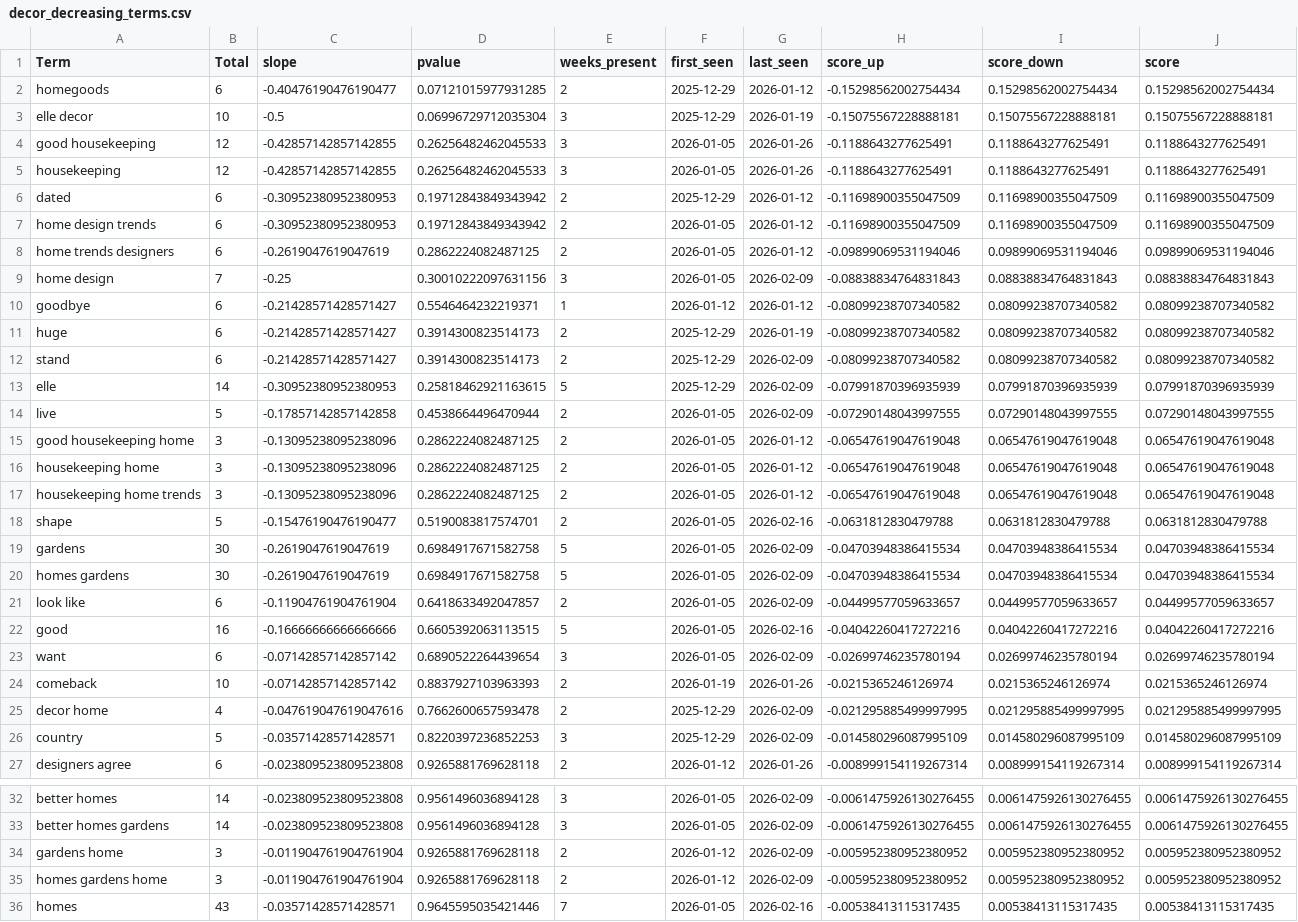
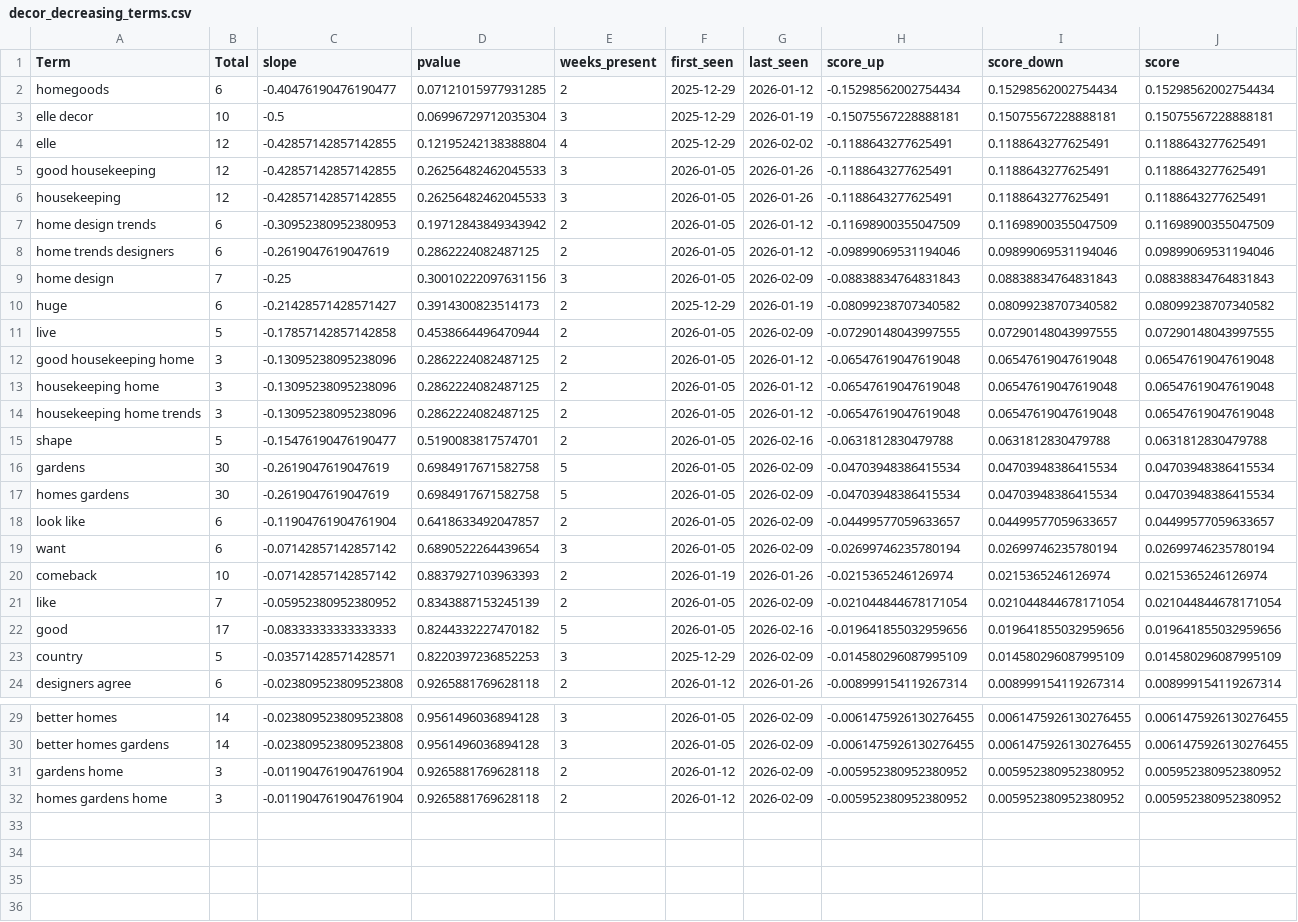
Before and after one commit to prettylittledata/prettylittledata, a CSV file: data/decor_decreasing_terms.csv, drawn as a sheet; only a part is shown, gaps mark what is left out.

```diff
--- a/data/decor_decreasing_terms.csv
+++ b/data/decor_decreasing_terms.csv
@@ -3,5 +3,5 @@ homegoods,6,-0.40476190476190477,0.07121015977931285,2,2025-12-29,2026-01-12,-0.
 elle decor,10,-0.5,0.06996729712035304,3,2025-12-29,2026-01-19,-0.15075567228888181,0.15075567228888181,0.15075567228888181
+elle,12,-0.42857142857142855,0.12195242138388804,4,2025-12-29,2026-02-02,-0.1188643277625491,0.1188643277625491,0.1188643277625491
 good housekeeping,12,-0.42857142857142855,0.26256482462045533,3,2026-01-05,2026-01-26,-0.1188643277625491,0.1188643277625491,0.1188643277625491
 housekeeping,12,-0.42857142857142855,0.26256482462045533,3,2026-01-05,2026-01-26,-0.1188643277625491,0.1188643277625491,0.1188643277625491
-dated,6,-0.30952380952380953,0.19712843849343942,2,2025-12-29,2026-01-12,-0.11698900355047509,0.11698900355047509,0.11698900355047509
 home design trends,6,-0.30952380952380953,0.19712843849343942,2,2026-01-05,2026-01-12,-0.11698900355047509,0.11698900355047509,0.11698900355047509
@@ -9,6 +9,3 @@ home trends designers,6,-0.2619047619047619,0.2862224082487125,2,2026-01-05,2026
 home design,7,-0.25,0.30010222097631156,3,2026-01-05,2026-02-09,-0.08838834764831843,0.08838834764831843,0.08838834764831843
-goodbye,6,-0.21428571428571427,0.5546464232219371,1,2026-01-12,2026-01-12,-0.08099238707340582,0.08099238707340582,0.08099238707340582
 huge,6,-0.21428571428571427,0.3914300823514173,2,2025-12-29,2026-01-19,-0.08099238707340582,0.08099238707340582,0.08099238707340582
-stand,6,-0.21428571428571427,0.3914300823514173,2,2025-12-29,2026-02-09,-0.08099238707340582,0.08099238707340582,0.08099238707340582
-elle,14,-0.30952380952380953,0.25818462921163615,5,2025-12-29,2026-02-09,-0.07991870396935939,0.07991870396935939,0.07991870396935939
 live,5,-0.17857142857142858,0.4538664496470944,2,2026-01-05,2026-02-09,-0.07290148043997555,0.07290148043997555,0.07290148043997555
@@ -21,6 +18,6 @@ homes gardens,30,-0.2619047619047619,0.6984917671582758,5,2026-01-05,2026-02-09,
 look like,6,-0.11904761904761904,0.6418633492047857,2,2026-01-05,2026-02-09,-0.04499577059633657,0.04499577059633657,0.04499577059633657
-good,16,-0.16666666666666666,0.6605392063113515,5,2026-01-05,2026-02-16,-0.04042260417272216,0.04042260417272216,0.04042260417272216
 want,6,-0.07142857142857142,0.6890522264439654,3,2026-01-05,2026-02-09,-0.02699746235780194,0.02699746235780194,0.02699746235780194
 comeback,10,-0.07142857142857142,0.8837927103963393,2,2026-01-19,2026-01-26,-0.0215365246126974,0.0215365246126974,0.0215365246126974
-decor home,4,-0.047619047619047616,0.7662600657593478,2,2025-12-29,2026-02-09,-0.021295885499997995,0.021295885499997995,0.021295885499997995
+like,7,-0.05952380952380952,0.8343887153245139,2,2026-01-05,2026-02-09,-0.021044844678171054,0.021044844678171054,0.021044844678171054
+good,17,-0.08333333333333333,0.8244332227470182,5,2026-01-05,2026-02-16,-0.019641855032959656,0.019641855032959656,0.019641855032959656
 country,5,-0.03571428571428571,0.8220397236852253,3,2025-12-29,2026-02-09,-0.014580296087995109,0.014580296087995109,0.014580296087995109
@@ -35,2 +32 @@ gardens home,3,-0.011904761904761904,0.9265881769628118,2,2026-01-12,2026-02-09,
 homes gardens home,3,-0.011904761904761904,0.9265881769628118,2,2026-01-12,2026-02-09,-0.005952380952380952,0.005952380952380952,0.005952380952380952
-homes,43,-0.03571428571428571,0.9645595035421446,7,2026-01-05,2026-02-16,-0.00538413115317435,0.00538413115317435,0.00538413115317435
```
Also changed, not shown: data/decor_all_raw.csv, data/decor_new_terms.csv, 5 other files.
